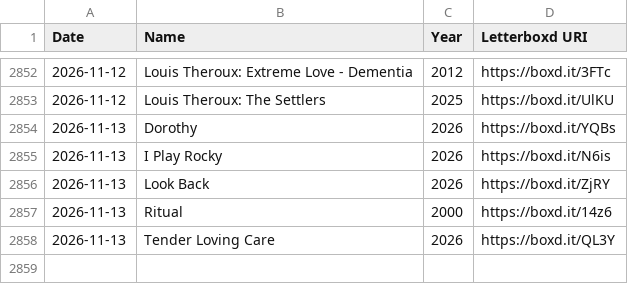
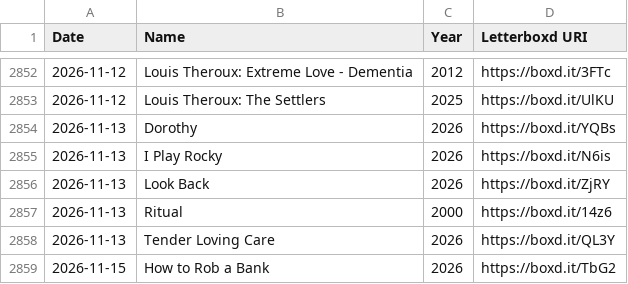
Before and after one commit to hesham-nawaz/personal-website, a CSV file: data/watchlist.csv, drawn as a sheet; only a part is shown, gaps mark what is left out.

```diff
--- a/data/watchlist.csv
+++ b/data/watchlist.csv
@@ -2858 +2858,2 @@ Date,Name,Year,Letterboxd URI
 2026-11-13,Tender Loving Care,2026,https://boxd.it/QL3Y
+2026-11-15,How to Rob a Bank,2026,https://boxd.it/TbG2
```
Also changed, not shown: 3 other files.
